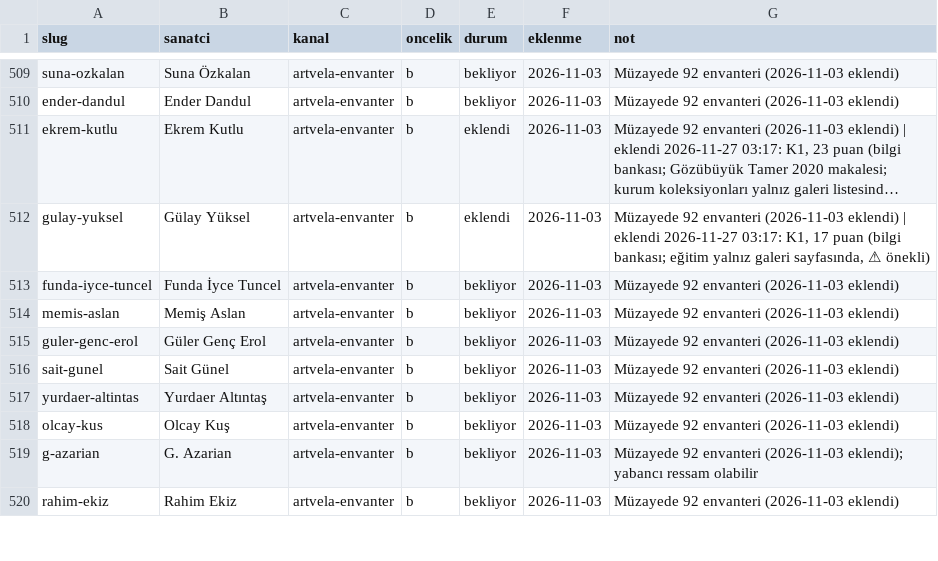
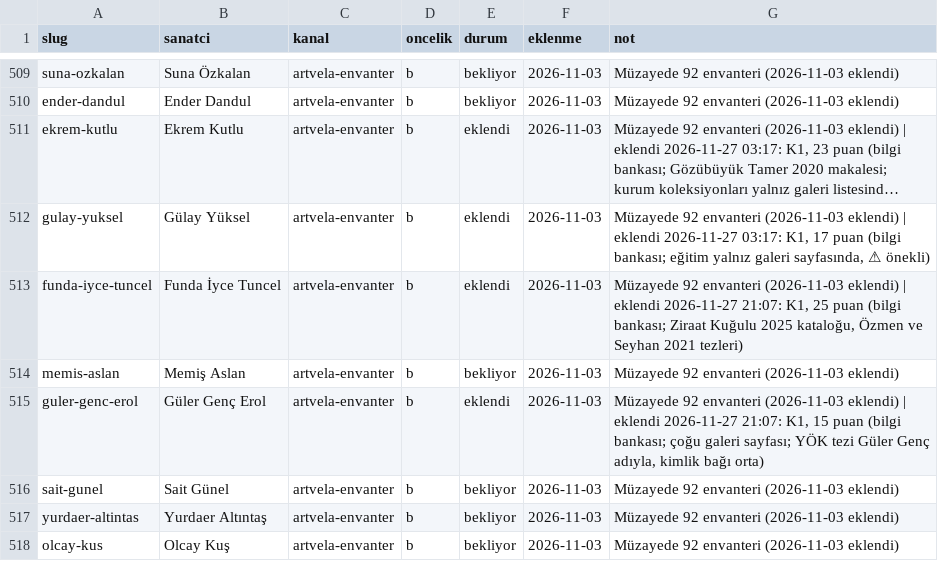
Before and after one commit to occiftci-ux/artvela-site, a CSV file: arastirma/kuyruk.csv, drawn as a sheet; only a part is shown, gaps mark what is left out; the shorter side is filled out with more unchanged rows; long unchanged cells end in …; the diff names each change by its address in the sheet, - before the commit and + after, or states it on an @@ line.

```diff
--- a/arastirma/kuyruk.csv
+++ b/arastirma/kuyruk.csv
-E513 (durum): bekliyor
+E513 (durum): eklendi
-G513 (not): …(2026-11-03 eklendi)
+G513 (not): …(2026-11-03 eklendi) | eklendi 2026-11-27 21:07: K1, 25 puan (bilgi bankası; Ziraat Kuğulu 2025 kataloğu, Özmen ve Seyhan 2021 tezleri)
-E515 (durum): bekliyor
+E515 (durum): eklendi
-G515 (not): …(2026-11-03 eklendi)
+G515 (not): …(2026-11-03 eklendi) | eklendi 2026-11-27 21:07: K1, 15 puan (bilgi bankası; çoğu galeri sayfası; YÖK tezi Güler Genç adıyla, kimlik bağı orta)
```
Also changed, not shown: arastirma/sanatcilar.csv, 6 other files.
